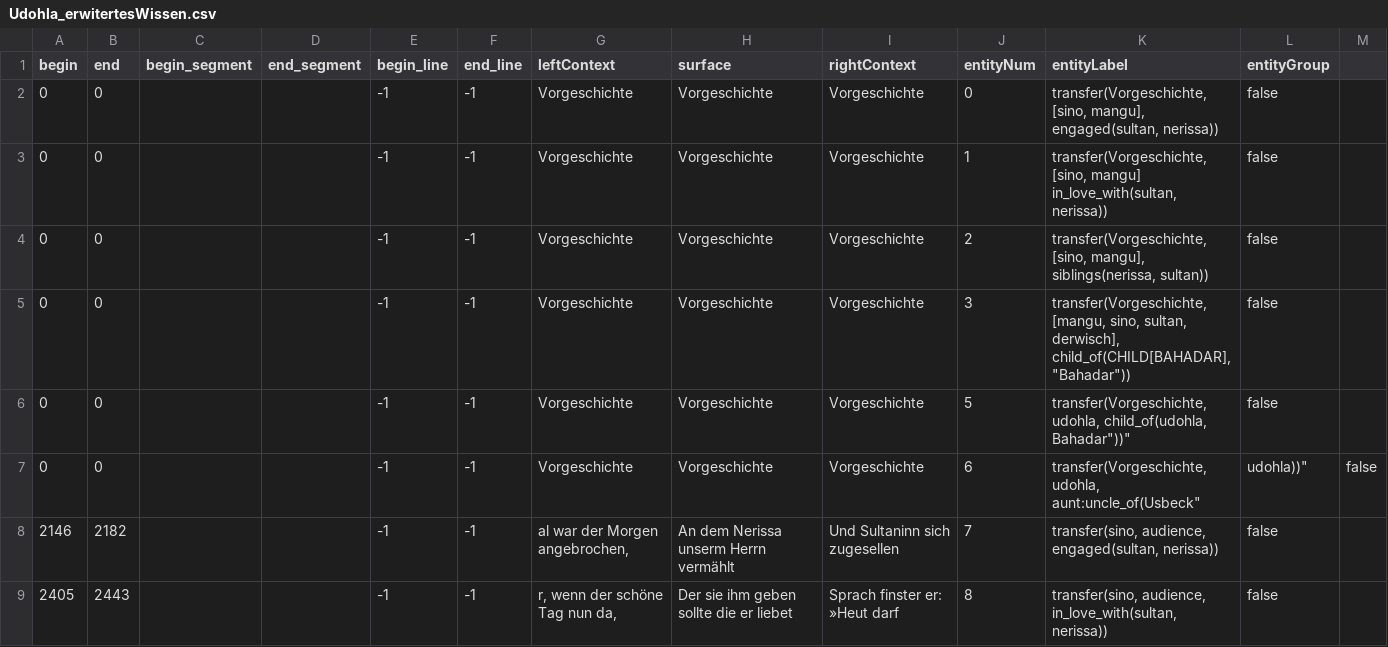
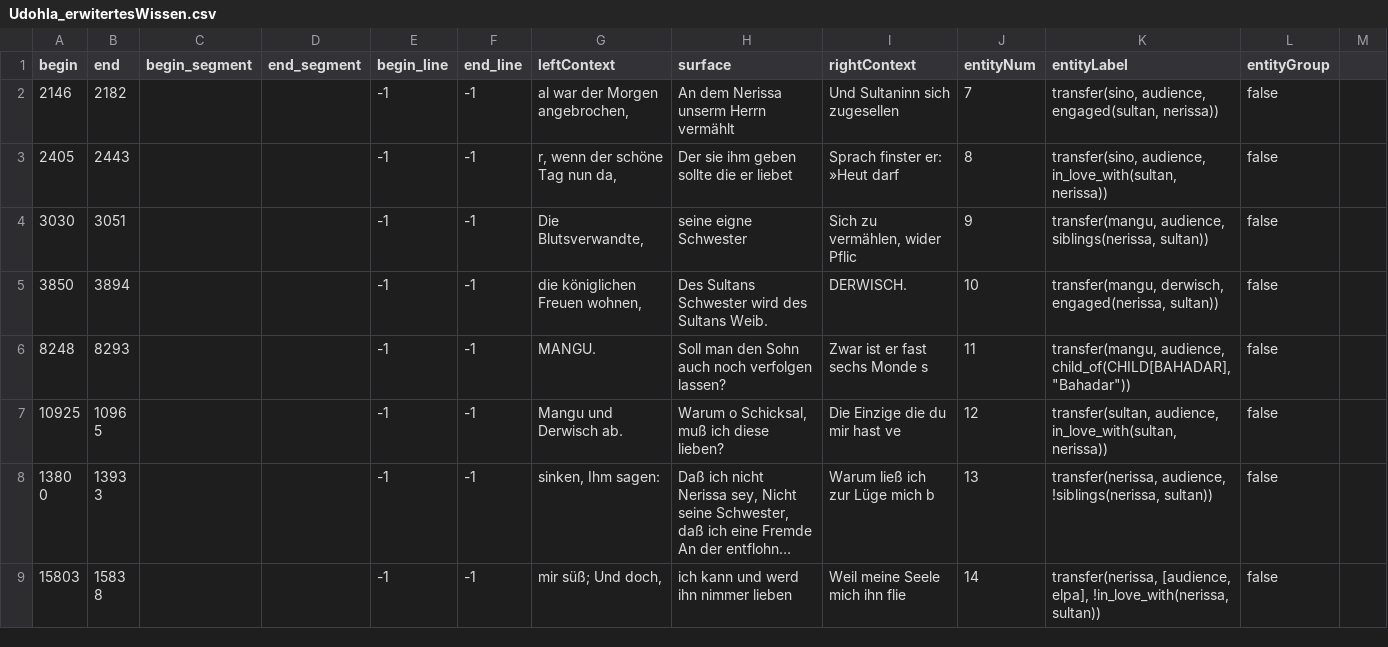
Before and after one commit to quadrama/knowledge-annotation, a CSV file: round-2/V2/csv/Udohla_erwitertesWissen.csv, drawn as a sheet; only a part is shown; the shorter side is filled out with more unchanged rows; long unchanged cells end in …; the diff names each change by its address in the sheet, - before the commit and + after, or states it on an @@ line.

Commit message:
Update Udohla_erwitertesWissen.csv

```diff
--- a/round-2/V2/csv/Udohla_erwitertesWissen.csv
+++ b/round-2/V2/csv/Udohla_erwitertesWissen.csv
-row 2: 0 | 0 |  |  | -1 | -1 | Vorgeschichte | Vorgeschichte | Vorgeschichte | 0 | transfer(Vorgeschichte, [sino, mangu], engaged(sultan, nerissa)) | false
-row 3: 0 | 0 |  |  | -1 | -1 | Vorgeschichte | Vorgeschichte | Vorgeschichte | 1 | transfer(Vorgeschichte, [sino, mangu] in_love_with(sultan, nerissa)) | false
-row 4: 0 | 0 |  |  | -1 | -1 | Vorgeschichte | Vorgeschichte | Vorgeschichte | 2 | transfer(Vorgeschichte, [sino, mangu], siblings(nerissa, sultan)) | false
-row 5: 0 | 0 |  |  | -1 | -1 | Vorgeschichte | Vorgeschichte | Vorgeschichte | 3 | transfer(Vorgeschichte, [mangu, sino, sultan, derwisch], child_of(CHILD[BAHADAR], "Bahadar")) | false
-row 6: 0 | 0 |  |  | -1 | -1 | Vorgeschichte | Vorgeschichte | Vorgeschichte | 5 | transfer(Vorgeschichte, udohla, child_of(udohla, Bahadar"))" | false
-row 7: 0 | 0 |  |  | -1 | -1 | Vorgeschichte | Vorgeschichte | Vorgeschichte | 6 | transfer(Vorgeschichte, udohla, aunt:uncle_of(Usbeck" | udohla))" | false
```
